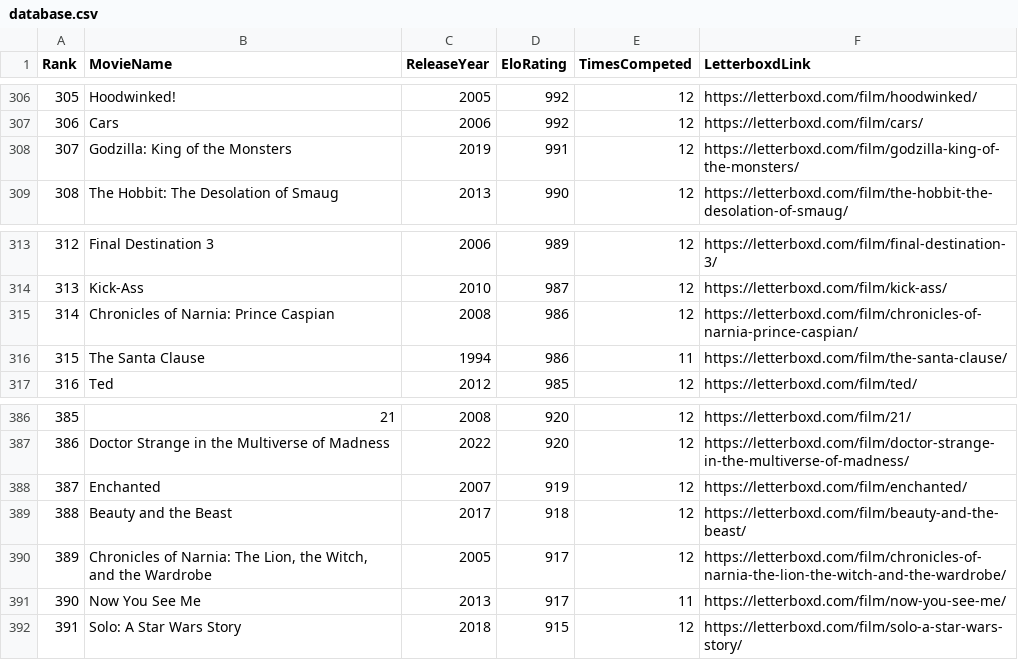
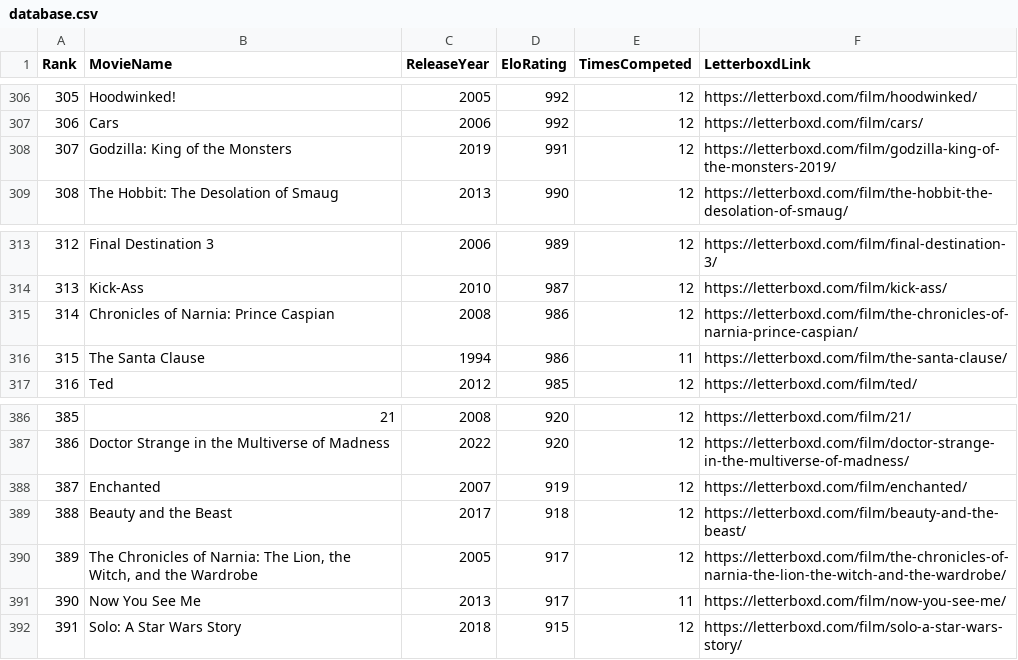
Before and after one commit to TheEverythingologist/MovieRankings, a CSV file: data/database.csv, drawn as a sheet; only a part is shown, gaps mark what is left out.

```diff
--- a/data/database.csv
+++ b/data/database.csv
@@ -307,3 +307,3 @@ Rank,MovieName,ReleaseYear,EloRating,TimesCompeted,LetterboxdLink
 306,Cars,2006,992,12,https://letterboxd.com/film/cars/
-307,Godzilla: King of the Monsters,2019,991,12,https://letterboxd.com/film/godzilla-king-of-the-monsters/
+307,Godzilla: King of the Monsters,2019,991,12,https://letterboxd.com/film/godzilla-king-of-the-monsters-2019/
 308,The Hobbit: The Desolation of Smaug,2013,990,12,https://letterboxd.com/film/the-hobbit-the-desolation-of-smaug/
@@ -314,3 +314,3 @@ Rank,MovieName,ReleaseYear,EloRating,TimesCompeted,LetterboxdLink
 313,Kick-Ass,2010,987,12,https://letterboxd.com/film/kick-ass/
-314,Chronicles of Narnia: Prince Caspian,2008,986,12,https://letterboxd.com/film/chronicles-of-narnia-prince-caspian/
+314,Chronicles of Narnia: Prince Caspian,2008,986,12,https://letterboxd.com/film/the-chronicles-of-narnia-prince-caspian/
 315,The Santa Clause,1994,986,11,https://letterboxd.com/film/the-santa-clause/
@@ -389,3 +389,3 @@ Rank,MovieName,ReleaseYear,EloRating,TimesCompeted,LetterboxdLink
 388,Beauty and the Beast,2017,918,12,https://letterboxd.com/film/beauty-and-the-beast/
-389,"Chronicles of Narnia: The Lion, the Witch, and the Wardrobe",2005,917,12,https://letterboxd.com/film/chronicles-of-narnia-the-lion-the-witch-and-the-wardrobe/
+389,"The Chronicles of Narnia: The Lion, the Witch, and the Wardrobe",2005,917,12,https://letterboxd.com/film/the-chronicles-of-narnia-the-lion-the-witch-and-the-wardrobe/
 390,Now You See Me,2013,917,11,https://letterboxd.com/film/now-you-see-me/
```
Also changed, not shown: 17 other files.
